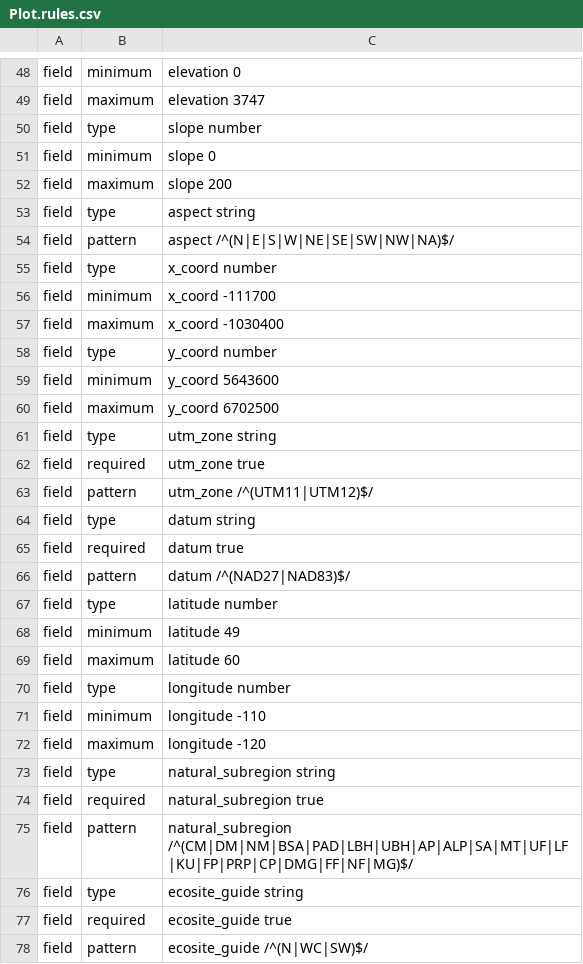
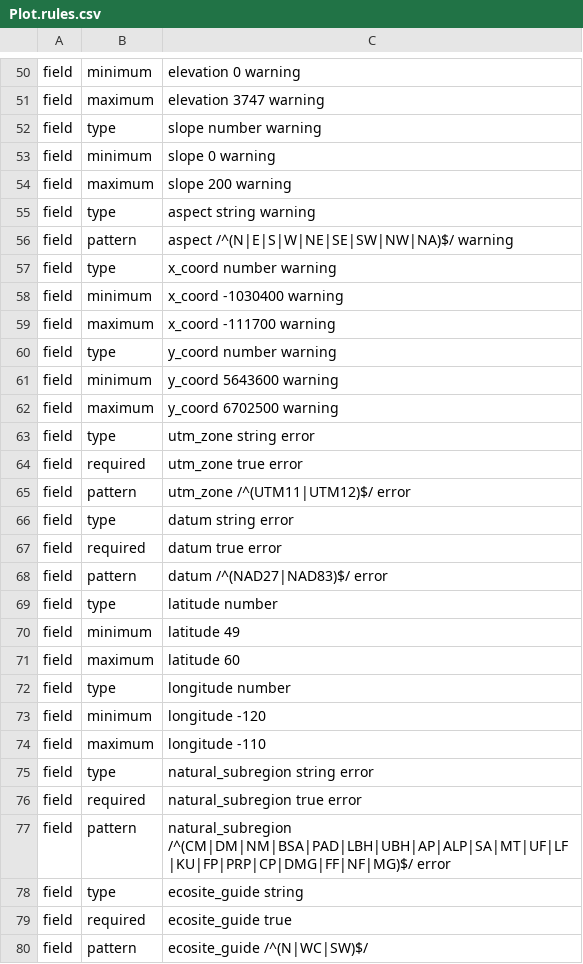
Before and after one commit to tesera/bawlk, a CSV file: examples/pgyi/rules/Plot.rules.csv, drawn as a sheet; only a part is shown, gaps mark what is left out; addresses are those after the commit; the diff covers the shown part only; the diff names each change by its address in the sheet, - before the commit and + after, or states it on an @@ line.

Commit message:
updates pkey and header violations to be errors

```diff
--- a/examples/pgyi/rules/Plot.rules.csv
+++ b/examples/pgyi/rules/Plot.rules.csv
-C50: elevation 0
+C50: elevation 0 warning
-C51: elevation 3747
+C51: elevation 3747 warning
-C52: slope number
+C52: slope number warning
-C53: slope 0
+C53: slope 0 warning
-C54: slope 200
+C54: slope 200 warning
-C55: aspect string
+C55: aspect string warning
-C56: aspect /^(N|E|S|W|NE|SE|SW|NW|NA)$/
+C56: aspect /^(N|E|S|W|NE|SE|SW|NW|NA)$/ warning
-C57: x_coord number
+C57: x_coord number warning
-C58: x_coord -111700
+C58: x_coord -1030400 warning
-C59: x_coord -1030400
+C59: x_coord -111700 warning
-C60: y_coord number
+C60: y_coord number warning
-C61: y_coord 5643600
+C61: y_coord 5643600 warning
-C62: y_coord 6702500
+C62: y_coord 6702500 warning
-C63: utm_zone string
+C63: utm_zone string error
-C64: utm_zone true
+C64: utm_zone true error
-C65: utm_zone /^(UTM11|UTM12)$/
+C65: utm_zone /^(UTM11|UTM12)$/ error
-C66: datum string
+C66: datum string error
-C67: datum true
+C67: datum true error
-C68: datum /^(NAD27|NAD83)$/
+C68: datum /^(NAD27|NAD83)$/ error
-C73: longitude -110
+C73: longitude -120
-C74: longitude -120
+C74: longitude -110
-C75: natural_subregion string
+C75: natural_subregion string error
-C76: natural_subregion true
+C76: natural_subregion true error
-C77: natural_subregion /^(CM|DM|NM|BSA|PAD|LBH|UBH|AP|ALP|SA|MT|UF|LF|KU|FP|PRP|CP|DMG|FF|NF|MG)$/
+C77: natural_subregion /^(CM|DM|NM|BSA|PAD|LBH|UBH|AP|ALP|SA|MT|UF|LF|KU|FP|PRP|CP|DMG|FF|NF|MG)$/ error
```
Also changed, not shown: 2 added rows and 45 edited cells elsewhere in this file, examples/pgyi/rules/Disturbance.rules.csv, examples/pgyi/rules/Regeneration.rules.csv, 11 other files.
